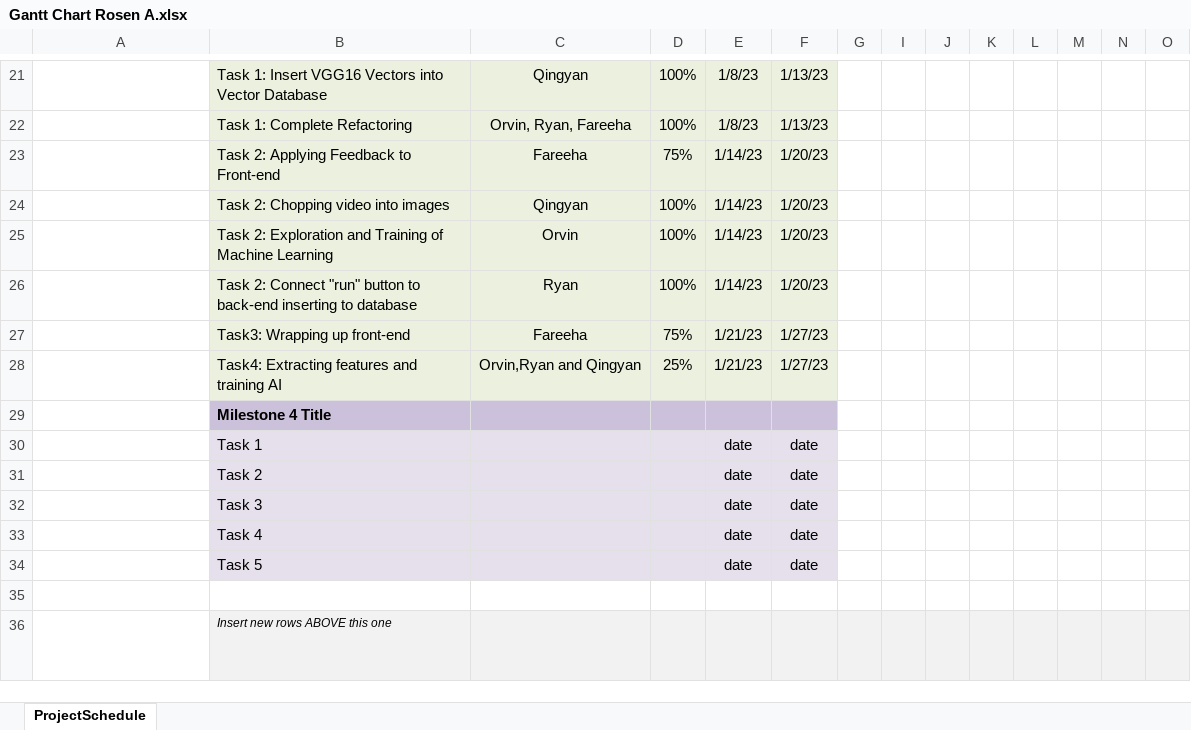
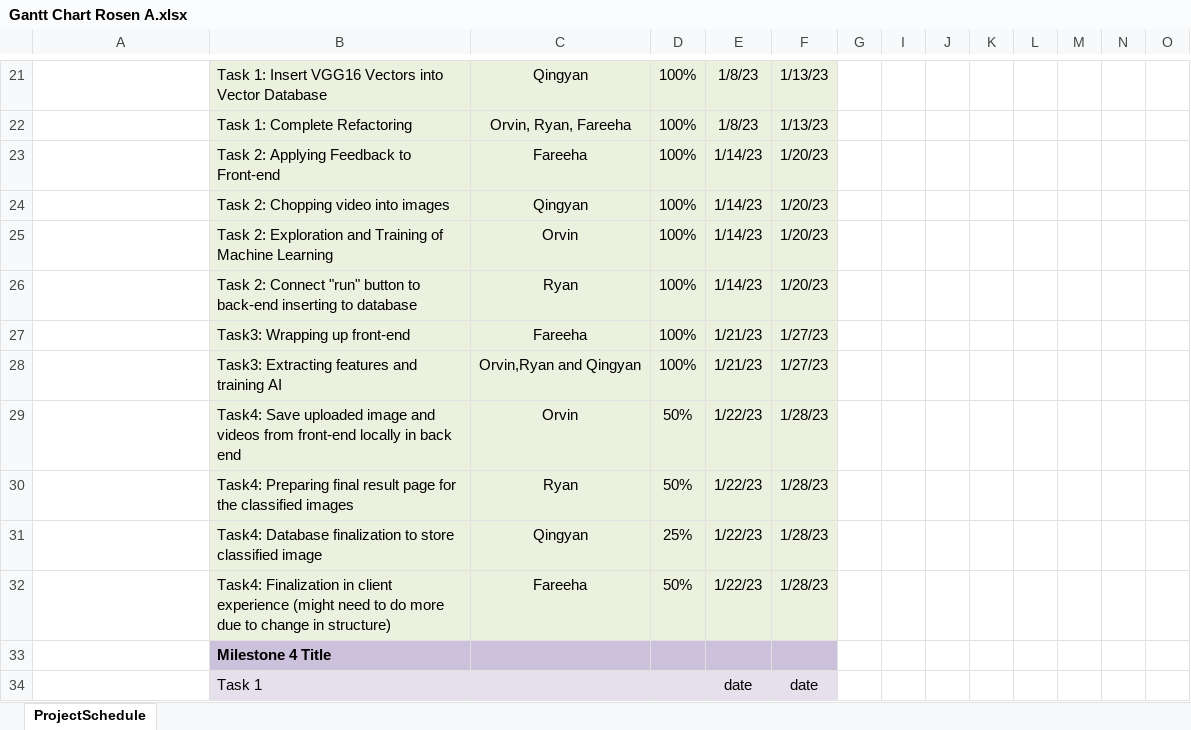
Before and after one commit to ROSEN-A/ROSEN-A-1, an Excel workbook: Gantt Chart Rosen A.xlsx, sheet ProjectSchedule, drawn as a sheet; only a part is shown, gaps mark what is left out; the shorter side is filled out with more unchanged rows; long unchanged cells end in …; values as stored, in another font and other column widths than the file's, no borders; conditional formats not drawn; rows hold the shown columns only; the diff names each change by its address in the sheet, - before the commit and + after, or states it on an @@ line.

Commit message:
updated gantt chart

```diff
--- a/Gantt Chart Rosen A.xlsx (sheet ProjectSchedule)
+++ b/Gantt Chart Rosen A.xlsx (sheet ProjectSchedule)
-D23: 75%
+D23: 100%
-D27: 75%
+D27: 100%
-B28: Task4: Extracting features and training AI
+B28: Task3: Extracting features and training AI
-D28: 25%
+D28: 100%
+row 29:  | Task4: Save uploaded image and videos from front-end locally in back end | Orvin | 50% | 1/22/23 | 1/28/23
+row 30:  | Task4: Preparing final result page for the classified images | Ryan | 50% | 1/22/23 | 1/28/23
+row 31:  | Task4: Database finalization to store classified image | Qingyan | 25% | 1/22/23 | 1/28/23
+row 32:  | Task4: Finalization in client experience (might need to do more due to change in structure) | Fareeha | 50% | 1/22/23 | 1/28/23
```
